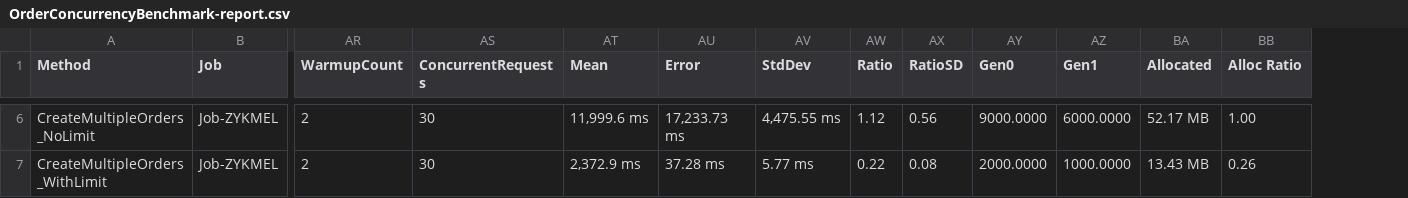
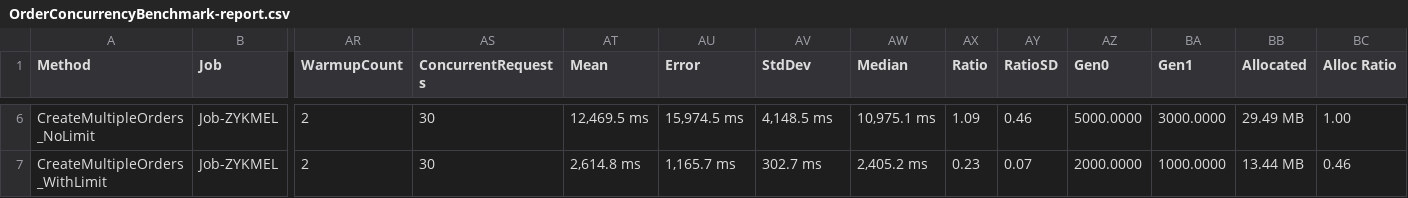
Before and after one commit to sufyanalthawri/ECommerceBack, a CSV file: ECommerceBack.Benchmarks/BenchmarkDotNet.Artifacts/results/OrderConcurrencyBenchmark-report.csv, drawn as a sheet; only a part is shown, gaps mark what is left out; addresses are those after the commit; the diff covers the shown part only; the diff names each change by its address in the sheet, - before the commit and + after, or states it on an @@ line.

```diff
--- a/ECommerceBack.Benchmarks/BenchmarkDotNet.Artifacts/results/OrderConcurrencyBenchmark-report.csv
+++ b/ECommerceBack.Benchmarks/BenchmarkDotNet.Artifacts/results/OrderConcurrencyBenchmark-report.csv
+column AW (Median), rows 6-7: 10,975.1 ms | 2,405.2 ms
-AT6 (Mean): 11,999.6 ms
+AT6 (Mean): 12,469.5 ms
-AU6 (Error): 17,233.73 ms
+AU6 (Error): 15,974.5 ms
-AV6 (StdDev): 4,475.55 ms
+AV6 (StdDev): 4,148.5 ms
-AX6 (Ratio): 1.12
+AX6 (Ratio): 1.09
-AY6 (RatioSD): 0.56
+AY6 (RatioSD): 0.46
-AZ6 (Gen0): 9000.0000
+AZ6 (Gen0): 5000.0000
-BA6 (Gen1): 6000.0000
+BA6 (Gen1): 3000.0000
-BB6 (Allocated): 52.17 MB
+BB6 (Allocated): 29.49 MB
-AT7 (Mean): 2,372.9 ms
+AT7 (Mean): 2,614.8 ms
-AU7 (Error): 37.28 ms
+AU7 (Error): 1,165.7 ms
-AV7 (StdDev): 5.77 ms
+AV7 (StdDev): 302.7 ms
-AX7 (Ratio): 0.22
+AX7 (Ratio): 0.23
-AY7 (RatioSD): 0.08
+AY7 (RatioSD): 0.07
-BB7 (Allocated): 13.43 MB
+BB7 (Allocated): 13.44 MB
-BC7 (Alloc Ratio): 0.26
+BC7 (Alloc Ratio): 0.46
```
Also changed, not shown: 26 edited cells elsewhere in this file, 15 other files.
